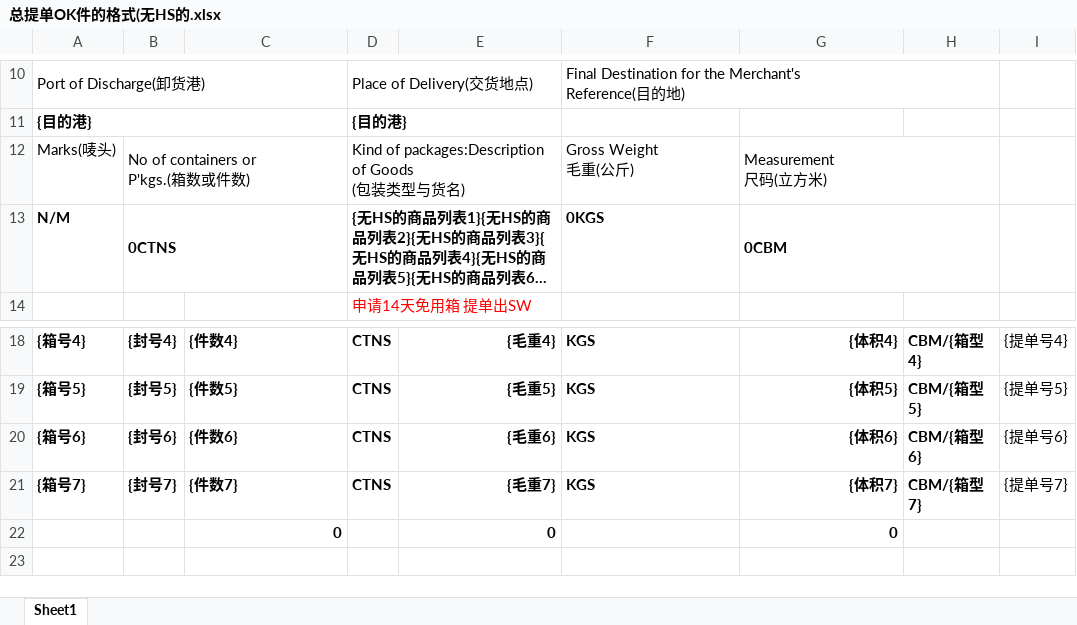
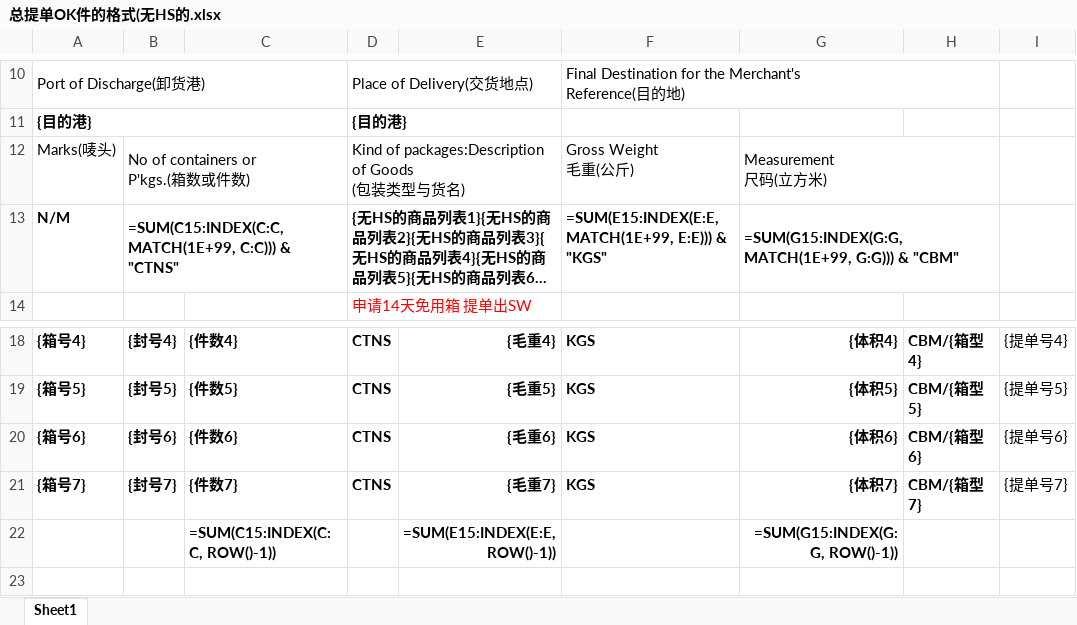
Before and after one commit to jsy96/dd1dd, an Excel workbook: templates/总提单OK件的格式(无HS的.xlsx, sheet Sheet1, drawn as a sheet; only a part is shown, gaps mark what is left out; long unchanged cells end in …; values as stored, in another font and other column widths than the file's, no borders; formulas without a stored value are shown as written; removed rows and columns are numbered as before the commit, all else as after; the diff names each change by its address in the sheet, - before the commit and + after, or states it on an @@ line.

```diff
--- a/templates/总提单OK件的格式(无HS的.xlsx (sheet Sheet1)
+++ b/templates/总提单OK件的格式(无HS的.xlsx (sheet Sheet1)
-B13: 0CTNS
+B13: =SUM(C15:INDEX(C:C, MATCH(1E+99, C:C))) & "CTNS"
-F13: 0KGS
+F13: =SUM(E15:INDEX(E:E, MATCH(1E+99, E:E))) & "KGS"
-G13: 0CBM
+G13: =SUM(G15:INDEX(G:G, MATCH(1E+99, G:G))) & "CBM"
-row 22:  |  | 0 |  | 0 |  | 0
+row 22:  |  | =SUM(C15:INDEX(C:C, ROW()-1)) |  | =SUM(E15:INDEX(E:E, ROW()-1)) |  | =SUM(G15:INDEX(G:G, ROW()-1))
```
Also changed, not shown: templates/总提单OK件的格式(带HS的.xlsx, 1 other file.
